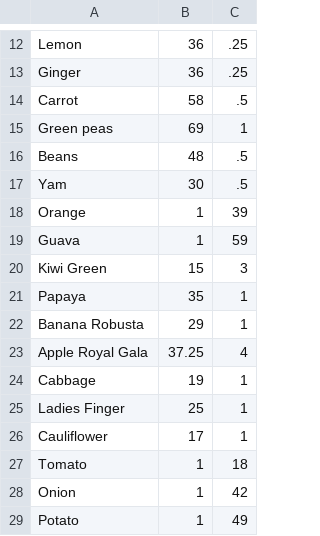
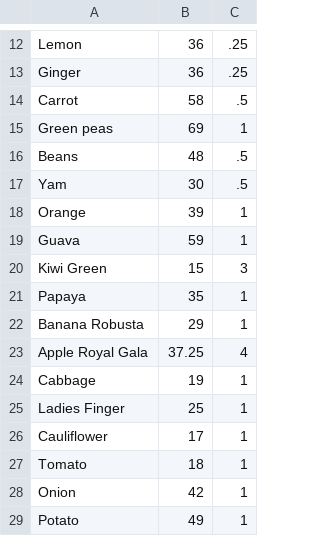
Before and after one commit to sree-rgb/shopwebapp, a CSV file: item.csv, drawn as a sheet; only a part is shown, gaps mark what is left out.

```diff
--- a/item.csv
+++ b/item.csv
@@ -17,4 +17,4 @@ Beans,48,.5
 Yam,30,.5
-Orange,1,39
-Guava,1,59
+Orange,39,1
+Guava,59,1
 Kiwi Green,15,3
@@ -26,4 +26,4 @@ Ladies Finger,25,1
 Cauliflower,17,1
-Tomato,1,18
-Onion,1,42
-Potato,1,49
+Tomato,18,1
+Onion,42,1
+Potato,49,1
```
Also changed, not shown: 8 other files.
